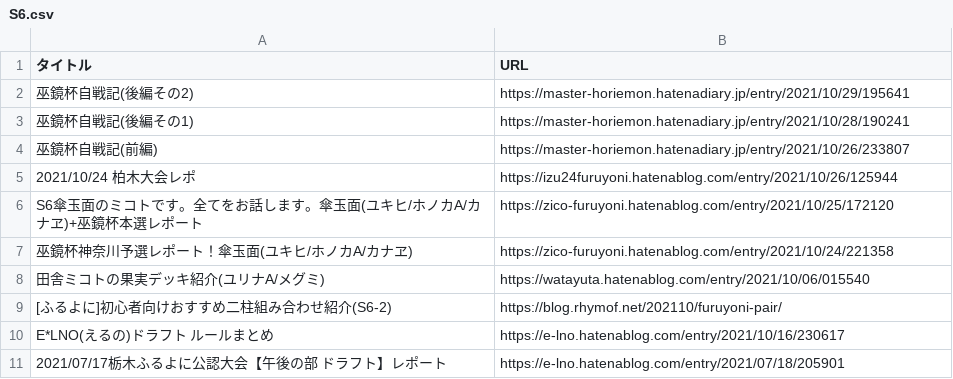
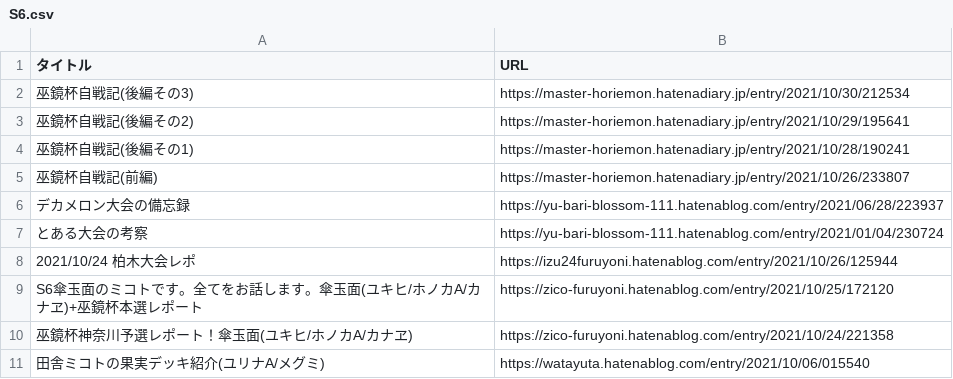
Before and after one commit to rhymof/furuyoni-post-list, a CSV file: S6.csv, drawn as a sheet; only a part is shown; the shorter side is filled out with more unchanged rows; the diff names each change by its address in the sheet, - before the commit and + after, or states it on an @@ line.

Commit message:
自戦記後3、夕張さんブログ

```diff
--- a/S6.csv
+++ b/S6.csv
+row 2: 巫鏡杯自戦記(後編その3) | https://master-horiemon.hatenadiary.jp/entry/2021/10/30/212534
+row 6: デカメロン大会の備忘録 | https://yu-bari-blossom-111.hatenablog.com/entry/2021/06/28/223937
+row 7: とある大会の考察 | https://yu-bari-blossom-111.hatenablog.com/entry/2021/01/04/230724
```
